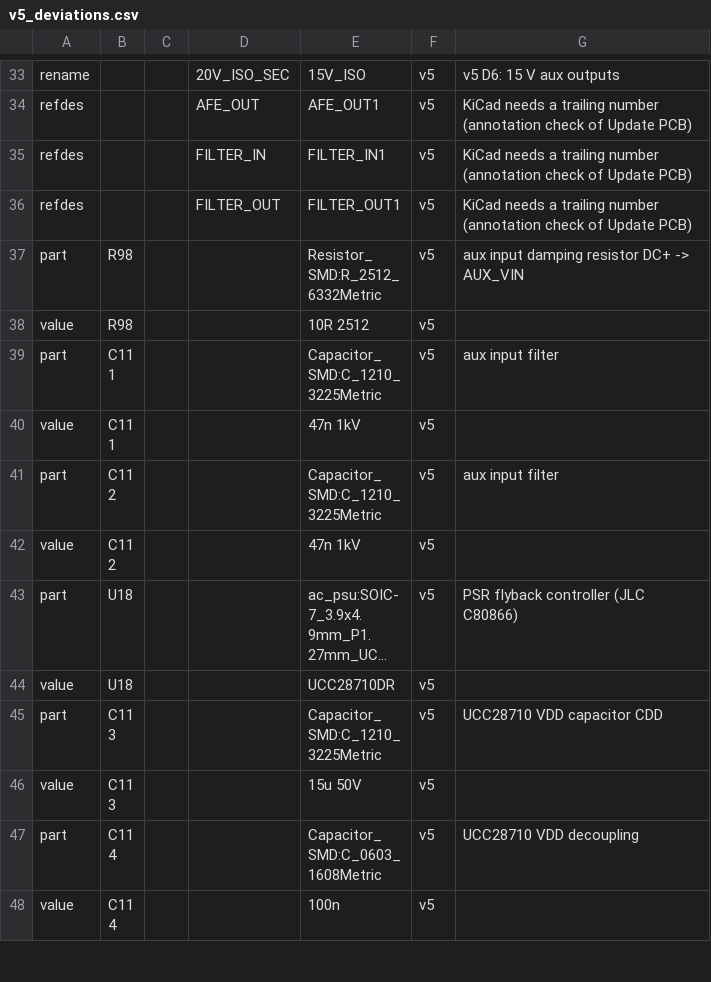
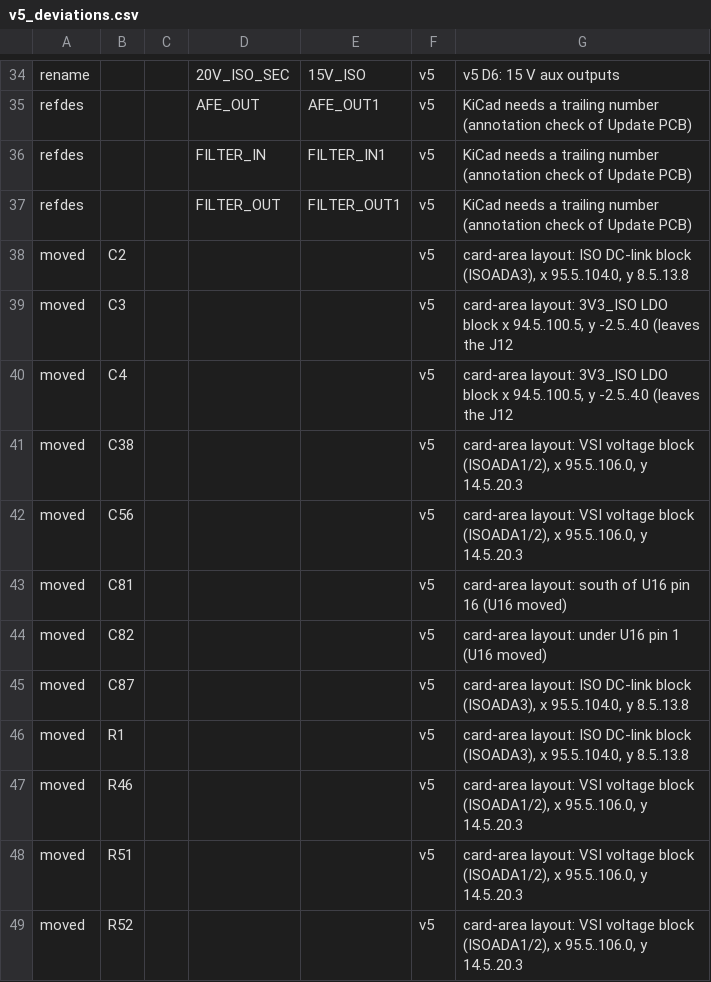
Before and after one commit to johonkanen/ac_psu_kicad, a CSV file: lib/v5_deviations.csv, drawn as a sheet; only a part is shown, gaps mark what is left out; the shorter side is filled out with more unchanged rows; long unchanged cells end in …; the diff covers the shown part only; the diff names each change by its address in the sheet, - before the commit and + after, or states it on an @@ line.

```diff
--- a/lib/v5_deviations.csv
+++ b/lib/v5_deviations.csv
+row 38: moved | C2 |  |  |  | v5 | card-area layout: ISO DC-link block (ISOADA3), x 95.5..104.0, y 8.5..13.8
+row 39: moved | C3 |  |  |  | v5 | card-area layout: 3V3_ISO LDO block x 94.5..100.5, y -2.5..4.0 (leaves the J12
+row 40: moved | C4 |  |  |  | v5 | card-area layout: 3V3_ISO LDO block x 94.5..100.5, y -2.5..4.0 (leaves the J12
+row 41: moved | C38 |  |  |  | v5 | card-area layout: VSI voltage block (ISOADA1/2), x 95.5..106.0, y 14.5..20.3
+row 42: moved | C56 |  |  |  | v5 | card-area layout: VSI voltage block (ISOADA1/2), x 95.5..106.0, y 14.5..20.3
+row 43: moved | C81 |  |  |  | v5 | card-area layout: south of U16 pin 16 (U16 moved)
+row 44: moved | C82 |  |  |  | v5 | card-area layout: under U16 pin 1 (U16 moved)
+row 45: moved | C87 |  |  |  | v5 | card-area layout: ISO DC-link block (ISOADA3), x 95.5..104.0, y 8.5..13.8
+row 46: moved | R1 |  |  |  | v5 | card-area layout: ISO DC-link block (ISOADA3), x 95.5..104.0, y 8.5..13.8
+row 47: moved | R46 |  |  |  | v5 | card-area layout: VSI voltage block (ISOADA1/2), x 95.5..106.0, y 14.5..20.3
+row 48: moved | R51 |  |  |  | v5 | card-area layout: VSI voltage block (ISOADA1/2), x 95.5..106.0, y 14.5..20.3
+row 49: moved | R52 |  |  |  | v5 | card-area layout: VSI voltage block (ISOADA1/2), x 95.5..106.0, y 14.5..20.3
```
Also changed, not shown: 12 added rows elsewhere in this file, reports/v5_layout/parts.csv, 16 other files.
